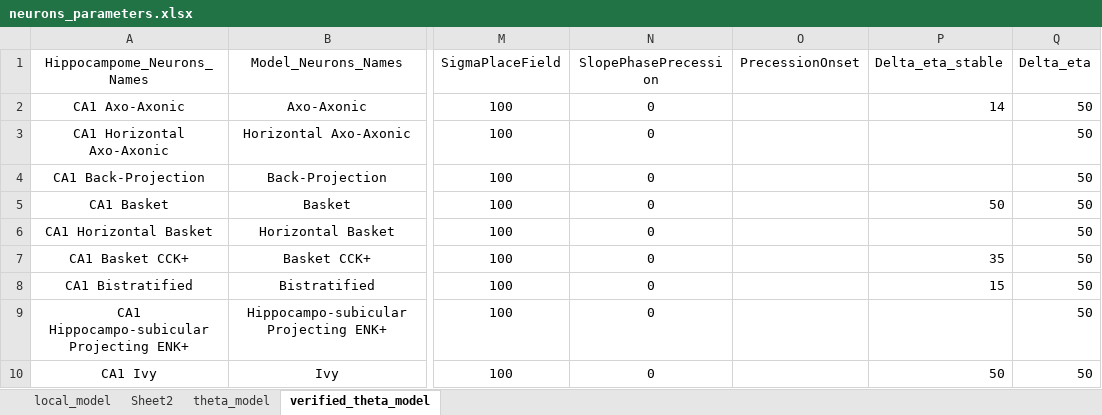
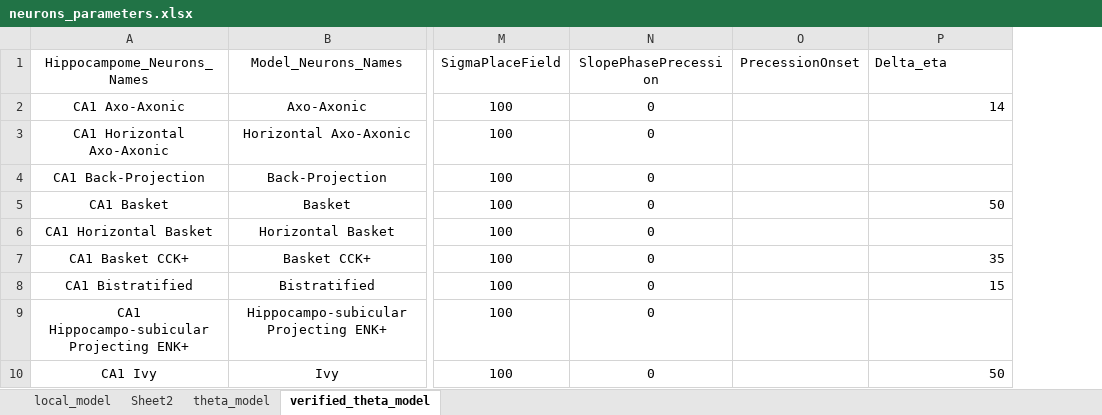
Before and after one commit to ivanmysin/Deep_CA1, an Excel workbook: parameters/neurons_parameters.xlsx, sheet verified_theta_model, drawn as a sheet; only a part is shown, gaps mark what is left out; values as stored, in another font and other column widths than the file's, no borders; the diff names each change by its address in the sheet, - before the commit and + after, or states it on an @@ line.

Commit message:
Work on stable work of the model

```diff
--- a/parameters/neurons_parameters.xlsx (sheet verified_theta_model)
+++ b/parameters/neurons_parameters.xlsx (sheet verified_theta_model)
-column Q (Delta_eta), rows 2-10: all 50
-P1: Delta_eta_stable
+P1: Delta_eta
```
Also changed, not shown: 1 other file.
